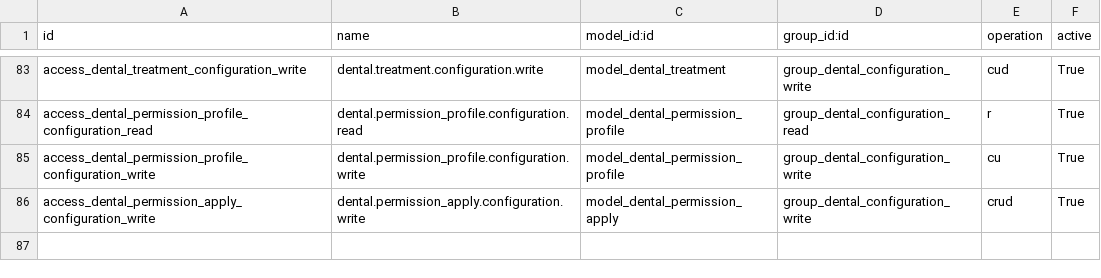
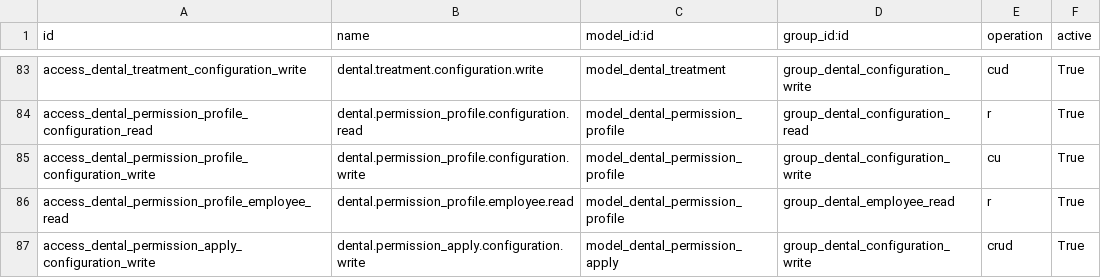
Before and after one commit to Yredxin/dental, a CSV file: dental_clinic/security/ir.access.csv, drawn as a sheet; only a part is shown, gaps mark what is left out; the diff names each change by its address in the sheet, - before the commit and + after, or states it on an @@ line.

Commit message:
refactor(admin): reorganize clinic navigation and permission UX

```diff
--- a/dental_clinic/security/ir.access.csv
+++ b/dental_clinic/security/ir.access.csv
+row 86: access_dental_permission_profile_employee_read | dental.permission_profile.employee.read | model_dental_permission_profile | group_dental_employee_read | r | True
```
Also changed, not shown: 18 other files.
